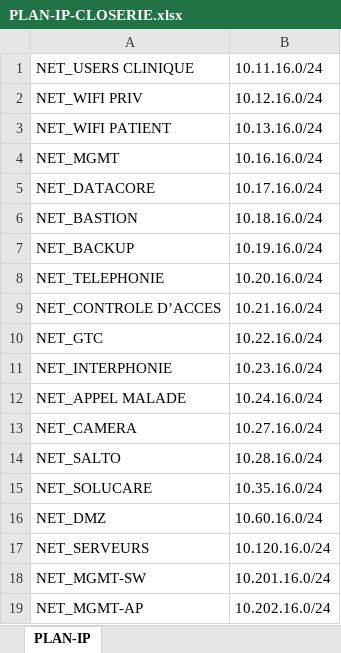
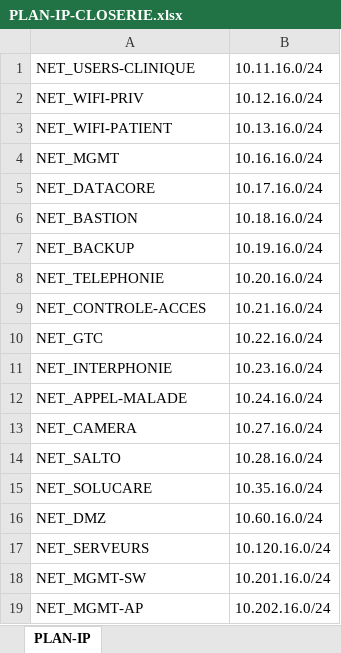
Before and after one commit to Neelei/stormshield, an Excel workbook: PLAN-IP-CLOSERIE.xlsx, sheet PLAN-IP, drawn as a sheet; values as stored, in another font and other column widths than the file's, no borders; the diff names each change by its address in the sheet, - before the commit and + after, or states it on an @@ line.

```diff
--- a/PLAN-IP-CLOSERIE.xlsx (sheet PLAN-IP)
+++ b/PLAN-IP-CLOSERIE.xlsx (sheet PLAN-IP)
-A1: NET_USERS CLINIQUE
+A1: NET_USERS-CLINIQUE
-A2: NET_WIFI PRIV
+A2: NET_WIFI-PRIV
-A3: NET_WIFI PATIENT
+A3: NET_WIFI-PATIENT
-A9: NET_CONTROLE D’ACCES
+A9: NET_CONTROLE-ACCES
-A12: NET_APPEL MALADE
+A12: NET_APPEL-MALADE
```
Also changed, not shown: matrice-template.xlsx, 2 other files.
